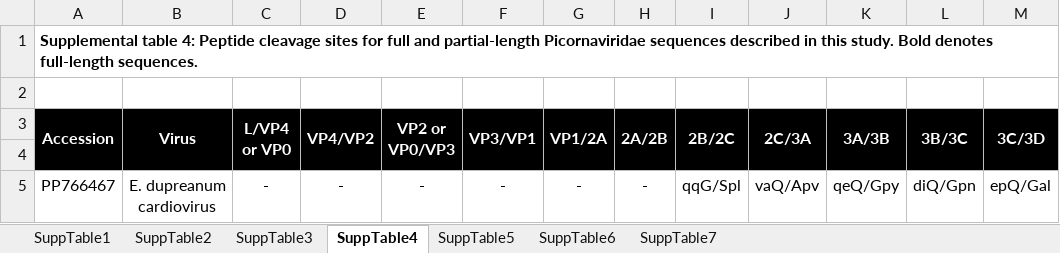
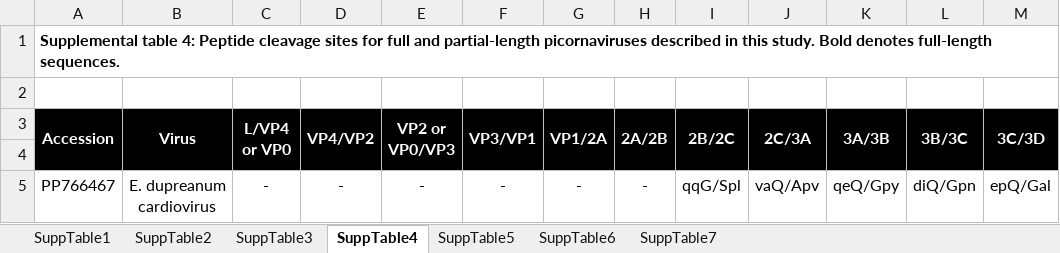
Before and after one commit to brooklabteam/Kettenburg_mada-bat-picornavirus, an Excel workbook: final_tables/Supp_tables_compiled.xlsx, sheet SuppTable4, drawn as a sheet; only a part is shown; values as stored, in another font and other column widths than the file's, no borders; the diff names each change by its address in the sheet, - before the commit and + after, or states it on an @@ line.

```diff
--- a/final_tables/Supp_tables_compiled.xlsx (sheet SuppTable4)
+++ b/final_tables/Supp_tables_compiled.xlsx (sheet SuppTable4)
-A1 (Accession): …and partial-length Picornaviridae sequences described in…
+A1 (Accession): …and partial-length picornaviruses described in…
```
Also changed, not shown: sheet SuppTable5, sheet SuppTable1, sheet SuppTable3, sheet SuppTable2, genome_annotation_and_characterization/conserved_motifs.xlsx, 3 other files.
